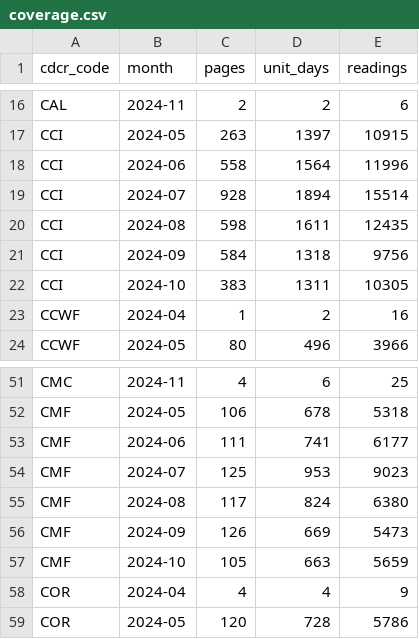
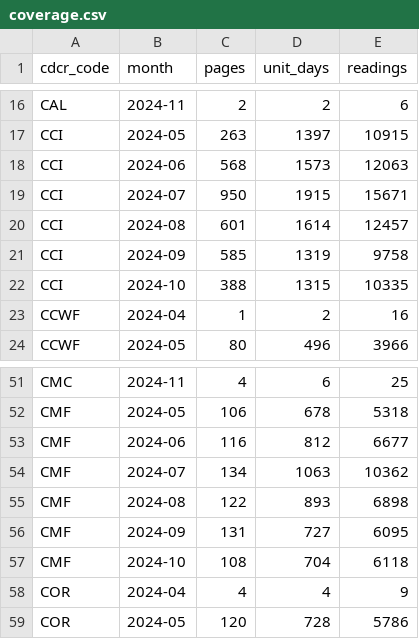
Before and after one commit to mbecica/cdcr_facility_data, a CSV file: data/heat/heat_plan_2024/indoor/coverage.csv, drawn as a sheet; only a part is shown, gaps mark what is left out.

Commit message:
adding missed readings at CMF and CCI, running location string cleanup skill on SAC

```diff
--- a/data/heat/heat_plan_2024/indoor/coverage.csv
+++ b/data/heat/heat_plan_2024/indoor/coverage.csv
@@ -17,7 +17,7 @@ CAL,2024-11,2,2,6
 CCI,2024-05,263,1397,10915
-CCI,2024-06,558,1564,11996
-CCI,2024-07,928,1894,15514
-CCI,2024-08,598,1611,12435
-CCI,2024-09,584,1318,9756
-CCI,2024-10,383,1311,10305
+CCI,2024-06,568,1573,12063
+CCI,2024-07,950,1915,15671
+CCI,2024-08,601,1614,12457
+CCI,2024-09,585,1319,9758
+CCI,2024-10,388,1315,10335
 CCWF,2024-04,1,2,16
@@ -52,7 +52,7 @@ CMC,2024-11,4,6,25
 CMF,2024-05,106,678,5318
-CMF,2024-06,111,741,6177
-CMF,2024-07,125,953,9023
-CMF,2024-08,117,824,6380
-CMF,2024-09,126,669,5473
-CMF,2024-10,105,663,5659
+CMF,2024-06,116,812,6677
+CMF,2024-07,134,1063,10362
+CMF,2024-08,122,893,6898
+CMF,2024-09,131,727,6095
+CMF,2024-10,108,704,6118
 COR,2024-04,4,4,9
```
Also changed, not shown: 4 other files.
